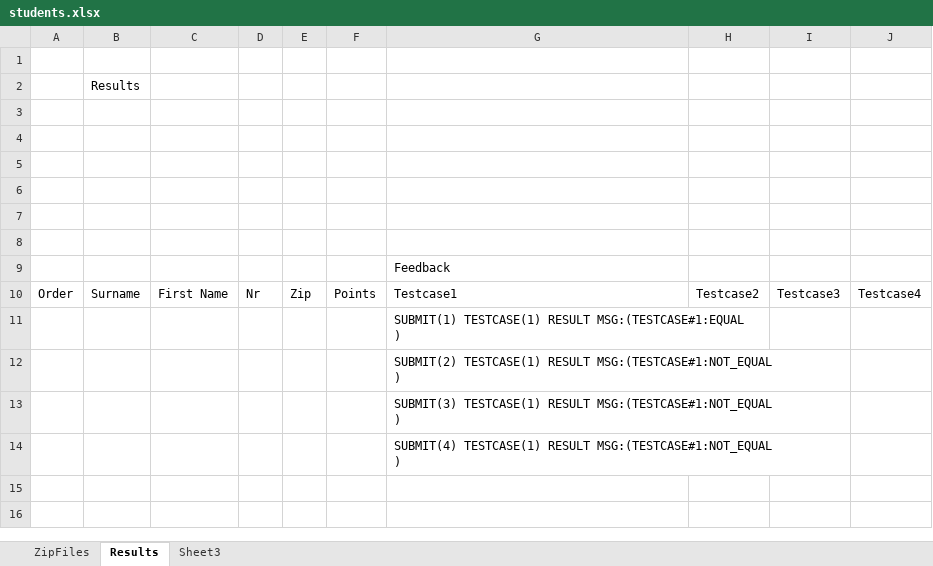
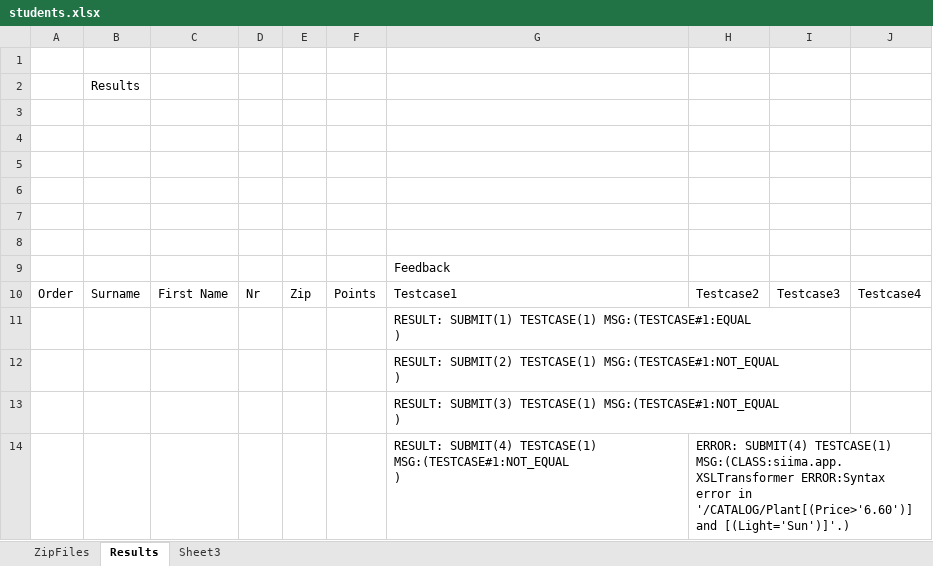
Before and after one commit to paarnio/egit_xml_projects, an Excel workbook: SerialXmlZipProcessor/data/excel/students.xlsx, sheet Results, drawn as a sheet; values as stored, in another font and other column widths than the file's, no borders; removed rows and columns are numbered as before the commit, all else as after; ↵ is a line break in a cell; the diff names each change by its address in the sheet, - before the commit and + after, or states it on an @@ line.

Commit message:
HP: Operation error message propagation.

```diff
--- a/SerialXmlZipProcessor/data/excel/students.xlsx (sheet Results)
+++ b/SerialXmlZipProcessor/data/excel/students.xlsx (sheet Results)
-G11: SUBMIT(1) TESTCASE(1) RESULT MSG:(TESTCASE#1:EQUAL ↵ )
+G11: RESULT: SUBMIT(1) TESTCASE(1) MSG:(TESTCASE#1:EQUAL ↵ )
-G12: SUBMIT(2) TESTCASE(1) RESULT MSG:(TESTCASE#1:NOT_EQUAL ↵ )
+G12: RESULT: SUBMIT(2) TESTCASE(1) MSG:(TESTCASE#1:NOT_EQUAL ↵ )
-G13: SUBMIT(3) TESTCASE(1) RESULT MSG:(TESTCASE#1:NOT_EQUAL ↵ )
+G13: RESULT: SUBMIT(3) TESTCASE(1) MSG:(TESTCASE#1:NOT_EQUAL ↵ )
-row 14:  |  |  |  |  |  | SUBMIT(4) TESTCASE(1) RESULT MSG:(TESTCASE#1:NOT_EQUAL ↵ )
+row 14:  |  |  |  |  |  | RESULT: SUBMIT(4) TESTCASE(1) MSG:(TESTCASE#1:NOT_EQUAL ↵ ) | ERROR: SUBMIT(4) TESTCASE(1) MSG:(CLASS:siima.app.XSLTransformer ERROR:Syntax error in '/CATALOG/Plant[(Price>'6.60')] and [(Light='Sun')]'.)
```
Also changed, not shown: 4 other files.
